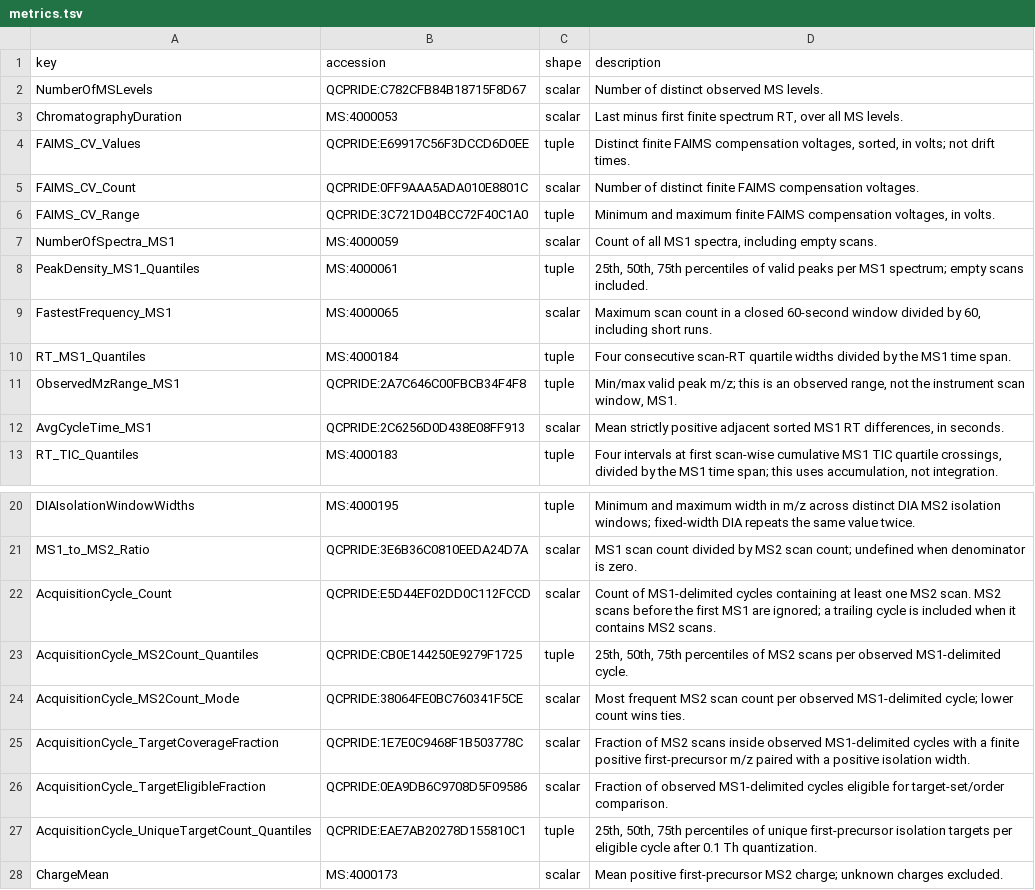
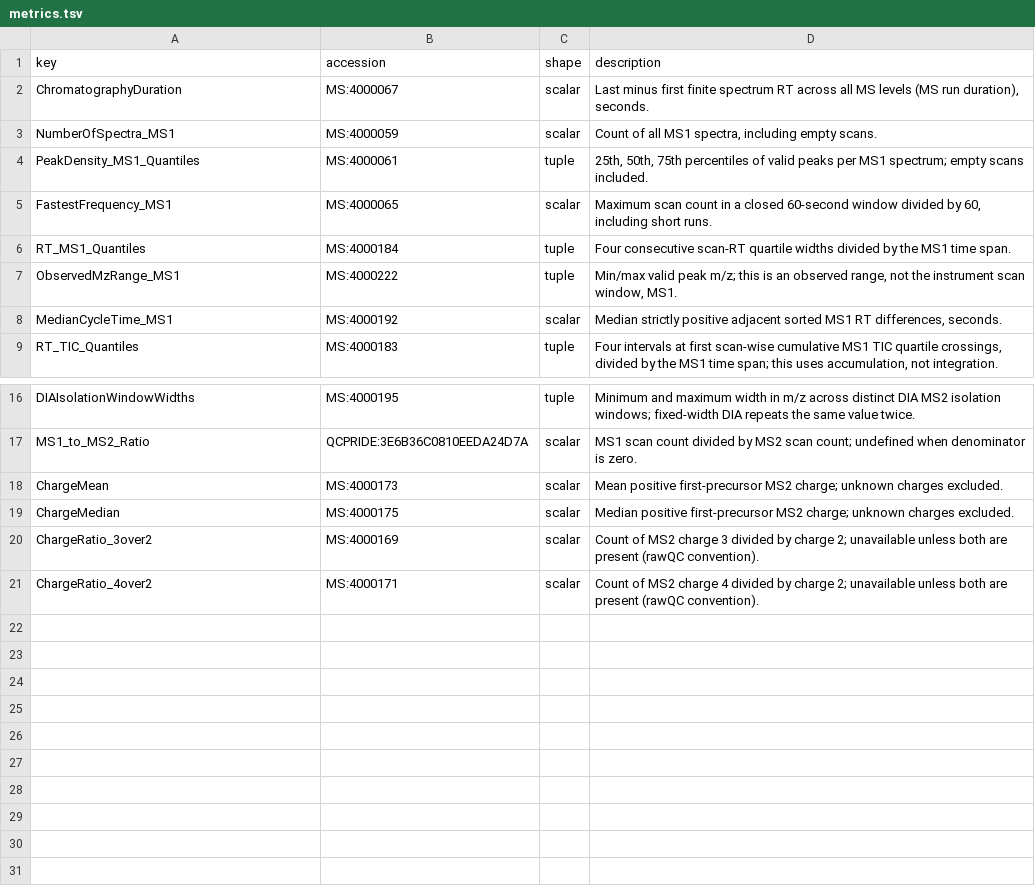
Before and after one commit to PRIDE-Archive/prideQC, a TSV file: docs/metrics.tsv, drawn as a sheet; only a part is shown, gaps mark what is left out; the shorter side is filled out with more unchanged rows.

Commit message:
Adopt PSI-MS CV terms and remove cycle QC metrics

```diff
--- a/docs/metrics.tsv
+++ b/docs/metrics.tsv
@@ -1,7 +1,3 @@
 key	accession	shape	description
-NumberOfMSLevels	QCPRIDE:C782CFB84B18715F8D67	scalar	Number of distinct observed MS levels.
-ChromatographyDuration	MS:4000053	scalar	Last minus first finite spectrum RT, over all MS levels.
-FAIMS_CV_Values	QCPRIDE:E69917C56F3DCCD6D0EE	tuple	Distinct finite FAIMS compensation voltages, sorted, in volts; not drift times.
-FAIMS_CV_Count	QCPRIDE:0FF9AAA5ADA010E8801C	scalar	Number of distinct finite FAIMS compensation voltages.
-FAIMS_CV_Range	QCPRIDE:3C721D04BCC72F40C1A0	tuple	Minimum and maximum finite FAIMS compensation voltages, in volts.
+ChromatographyDuration	MS:4000067	scalar	Last minus first finite spectrum RT across all MS levels (MS run duration), seconds.
 NumberOfSpectra_MS1	MS:4000059	scalar	Count of all MS1 spectra, including empty scans.
@@ -10,4 +6,4 @@ FastestFrequency_MS1	MS:4000065	scalar	Maximum scan count in a closed 60-second
 RT_MS1_Quantiles	MS:4000184	tuple	Four consecutive scan-RT quartile widths divided by the MS1 time span.
-ObservedMzRange_MS1	QCPRIDE:2A7C646C00FBCB34F4F8	tuple	Min/max valid peak m/z; this is an observed range, not the instrument scan window, MS1.
-AvgCycleTime_MS1	QCPRIDE:2C6256D0D438E08FF913	scalar	Mean strictly positive adjacent sorted MS1 RT differences, in seconds.
+ObservedMzRange_MS1	MS:4000222	tuple	Min/max valid peak m/z; this is an observed range, not the instrument scan window, MS1.
+MedianCycleTime_MS1	MS:4000192	scalar	Median strictly positive adjacent sorted MS1 RT differences, seconds.
 RT_TIC_Quantiles	MS:4000183	tuple	Four intervals at first scan-wise cumulative MS1 TIC quartile crossings, divided by the MS1 time span; this uses accumulation, not integration.
@@ -21,8 +17,2 @@ DIAIsolationWindowWidths	MS:4000195	tuple	Minimum and maximum width in m/z acros
 MS1_to_MS2_Ratio	QCPRIDE:3E6B36C0810EEDA24D7A	scalar	MS1 scan count divided by MS2 scan count; undefined when denominator is zero.
-AcquisitionCycle_Count	QCPRIDE:E5D44EF02DD0C112FCCD	scalar	Count of MS1-delimited cycles containing at least one MS2 scan. MS2 scans before the first MS1 are ignored; a trailing cycle is included when it contains MS2 scans.
-AcquisitionCycle_MS2Count_Quantiles	QCPRIDE:CB0E144250E9279F1725	tuple	25th, 50th, 75th percentiles of MS2 scans per observed MS1-delimited cycle.
-AcquisitionCycle_MS2Count_Mode	QCPRIDE:38064FE0BC760341F5CE	scalar	Most frequent MS2 scan count per observed MS1-delimited cycle; lower count wins ties.
-AcquisitionCycle_TargetCoverageFraction	QCPRIDE:1E7E0C9468F1B503778C	scalar	Fraction of MS2 scans inside observed MS1-delimited cycles with a finite positive first-precursor m/z paired with a positive isolation width.
-AcquisitionCycle_TargetEligibleFraction	QCPRIDE:0EA9DB6C9708D5F09586	scalar	Fraction of observed MS1-delimited cycles eligible for target-set/order comparison.
-AcquisitionCycle_UniqueTargetCount_Quantiles	QCPRIDE:EAE7AB20278D155810C1	tuple	25th, 50th, 75th percentiles of unique first-precursor isolation targets per eligible cycle after 0.1 Th quantization.
 ChargeMean	MS:4000173	scalar	Mean positive first-precursor MS2 charge; unknown charges excluded.
```
Also changed, not shown: docs/metric-presentation.tsv, docs/rawqc-metric-migration.tsv, 21 other files.
